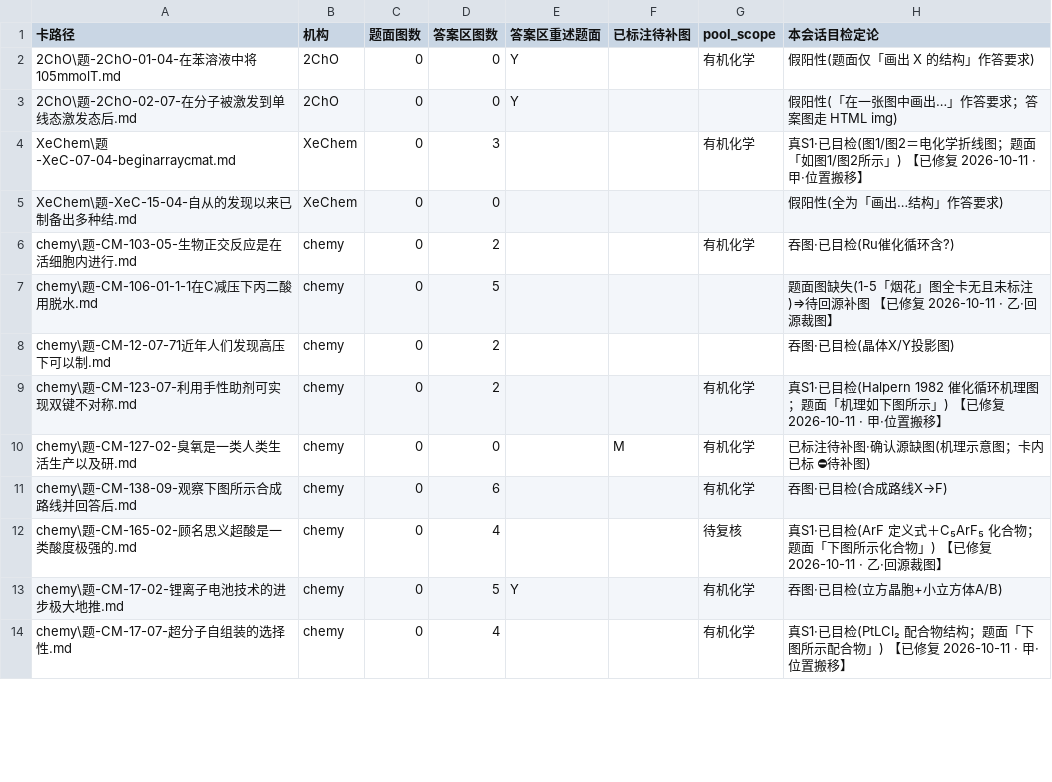
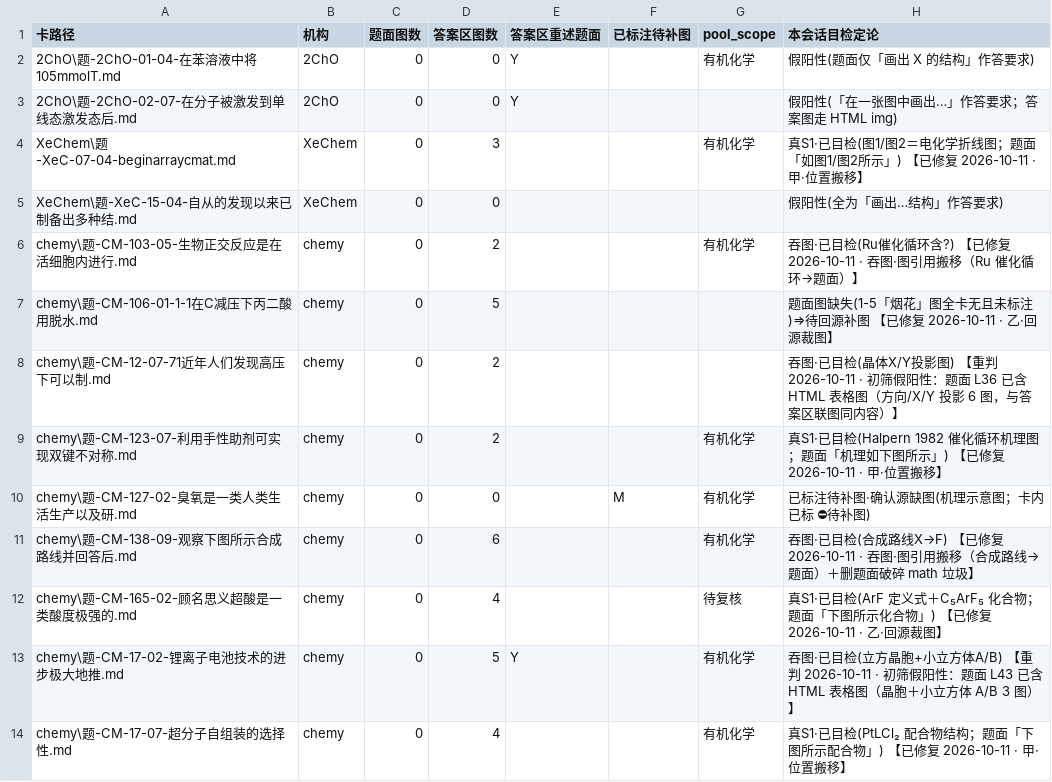
Before and after one commit to shikieiki692/nation, a CSV file: 09-审计报告/2026-10-09-机构域题面图位置缺陷清单.csv, drawn as a sheet; only a part is shown; the diff covers the shown part only.

```diff
--- a/09-审计报告/2026-10-09-机构域题面图位置缺陷清单.csv
+++ b/09-审计报告/2026-10-09-机构域题面图位置缺陷清单.csv
@@ -5,10 +5,10 @@ XeChem\题-XeC-07-04-beginarraycmat.md,XeChem,0,3,,,有机化学,真S1·已目
 XeChem\题-XeC-15-04-自从的发现以来已制备出多种结.md,XeChem,0,0,,,,假阳性(全为「画出…结构」作答要求)
-chemy\题-CM-103-05-生物正交反应是在活细胞内进行.md,chemy,0,2,,,有机化学,吞图·已目检(Ru催化循环含?)
+chemy\题-CM-103-05-生物正交反应是在活细胞内进行.md,chemy,0,2,,,有机化学,吞图·已目检(Ru催化循环含?) 【已修复 2026-10-11 · 吞图·图引用搬移（Ru 催化循环→题面）】
 chemy\题-CM-106-01-1-1在C减压下丙二酸用脱水.md,chemy,0,5,,,,题面图缺失(1-5「烟花」图全卡无且未标注)⇒待回源补图 【已修复 2026-10-11 · 乙·回源裁图】
-chemy\题-CM-12-07-71近年人们发现高压下可以制.md,chemy,0,2,,,,吞图·已目检(晶体X/Y投影图)
+chemy\题-CM-12-07-71近年人们发现高压下可以制.md,chemy,0,2,,,,吞图·已目检(晶体X/Y投影图) 【重判 2026-10-11 · 初筛假阳性：题面 L36 已含 HTML 表格图（方向/X/Y 投影 6 图，与答案区联图同内容）】
 chemy\题-CM-123-07-利用手性助剂可实现双键不对称.md,chemy,0,2,,,有机化学,真S1·已目检(Halpern 1982 催化循环机理图；题面「机理如下图所示」) 【已修复 2026-10-11 · 甲·位置搬移】
 chemy\题-CM-127-02-臭氧是一类人类生活生产以及研.md,chemy,0,0,,M,有机化学,已标注待补图·确认源缺图(机理示意图；卡内已标 ⛔待补图)
-chemy\题-CM-138-09-观察下图所示合成路线并回答后.md,chemy,0,6,,,有机化学,吞图·已目检(合成路线X→F)
+chemy\题-CM-138-09-观察下图所示合成路线并回答后.md,chemy,0,6,,,有机化学,吞图·已目检(合成路线X→F) 【已修复 2026-10-11 · 吞图·图引用搬移（合成路线→题面）＋删题面破碎 math 垃圾】
 chemy\题-CM-165-02-顾名思义超酸是一类酸度极强的.md,chemy,0,4,,,待复核,真S1·已目检(ArF 定义式＋C₅ArF₅ 化合物；题面「下图所示化合物」) 【已修复 2026-10-11 · 乙·回源裁图】
-chemy\题-CM-17-02-锂离子电池技术的进步极大地推.md,chemy,0,5,Y,,有机化学,吞图·已目检(立方晶胞+小立方体A/B)
+chemy\题-CM-17-02-锂离子电池技术的进步极大地推.md,chemy,0,5,Y,,有机化学,吞图·已目检(立方晶胞+小立方体A/B) 【重判 2026-10-11 · 初筛假阳性：题面 L43 已含 HTML 表格图（晶胞＋小立方体 A/B 3 图）】
 chemy\题-CM-17-07-超分子自组装的选择性.md,chemy,0,4,,,有机化学,真S1·已目检(PtLCl₂ 配合物结构；题面「下图所示配合物」) 【已修复 2026-10-11 · 甲·位置搬移】
```
Also changed, not shown: 6 edited cells elsewhere in this file, 20 other files.
